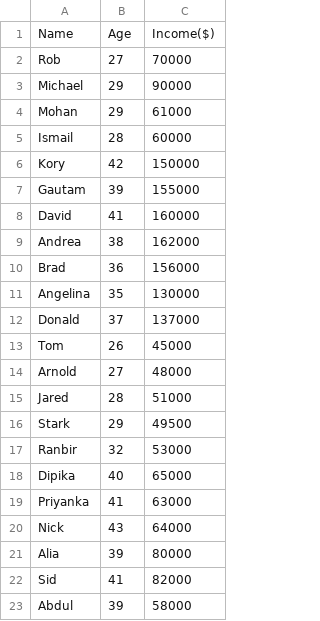
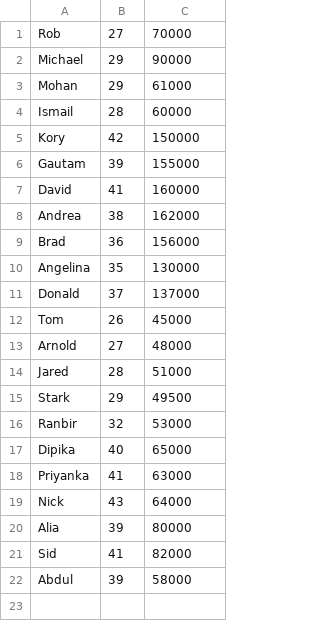
Before and after one commit to Petros11888/Sentiment-Analysis, a CSV file: income.csv, drawn as a sheet.

```diff
--- a/income.csv
+++ b/income.csv
@@ -1,2 +1 @@
-Name,Age,Income($)
 Rob,27,70000
```
Also changed, not shown: 4 other files.
